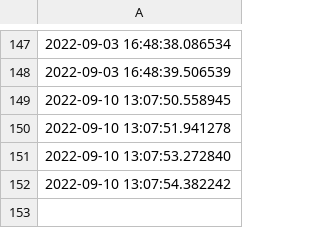
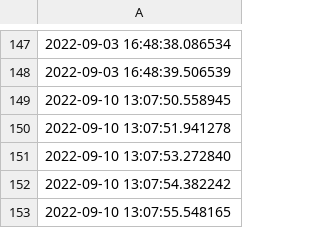
Before and after one commit to Ekoda/Gardener, a CSV file: garden_log.csv, drawn as a sheet; only a part is shown, gaps mark what is left out.

Commit message:
Make it green.

```diff
--- a/garden_log.csv
+++ b/garden_log.csv
@@ -152 +152,2 @@
 2022-09-10 13:07:54.382242
+2022-09-10 13:07:55.548165
```
